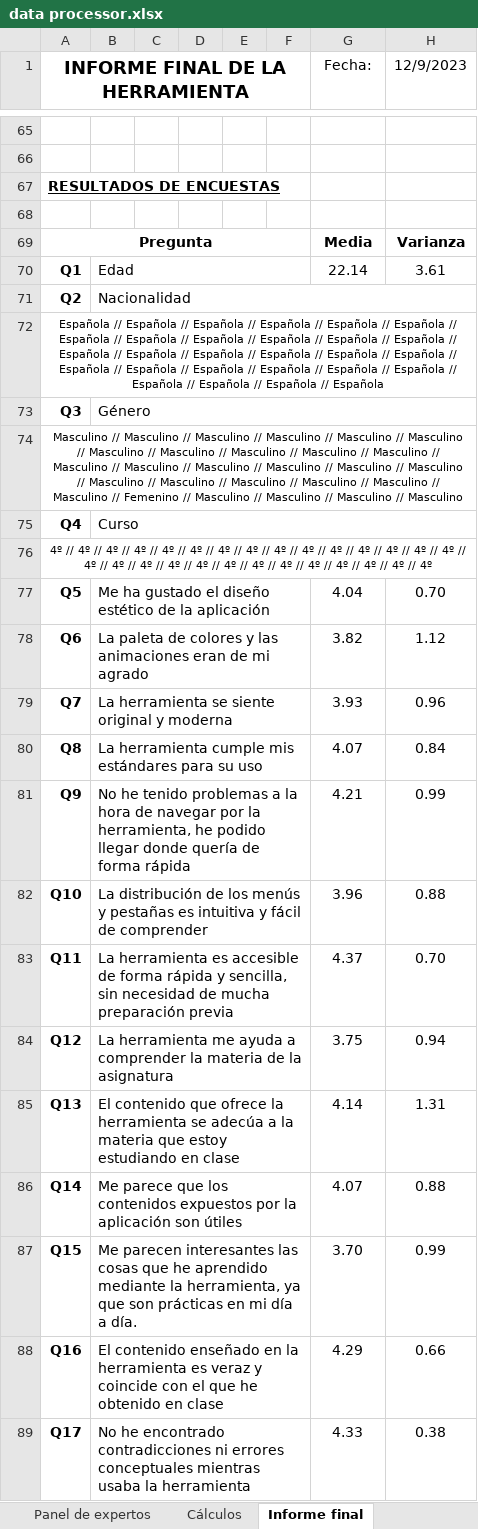
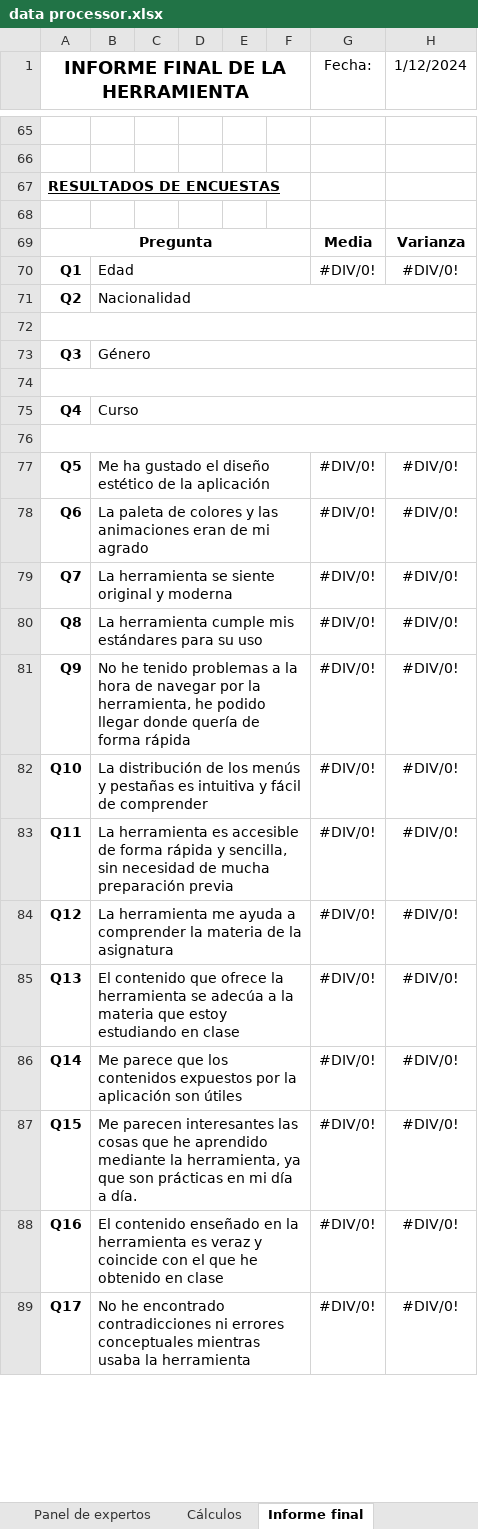
Before and after one commit to LordOfHistory/TFG_GITT_Joscanege, an Excel workbook: Bloque III/data processor.xlsx, sheet Informe final, drawn as a sheet; only a part is shown, gaps mark what is left out; values as stored, in another font and other column widths than the file's, no borders; charts and pictures not drawn; the diff covers the shown part only; the diff names each change by its address in the sheet, - before the commit and + after, or states it on an @@ line.

```diff
--- a/Bloque III/data processor.xlsx (sheet Informe final)
+++ b/Bloque III/data processor.xlsx (sheet Informe final)
-H1: 12/9/2023
+H1: 1/12/2024
-G70 (Fecha:): 22.14
+G70 (Fecha:): #DIV/0!
-H70 (1/12/2024): 3.61
+H70 (1/12/2024): #DIV/0!
-A72 (INFORME FINAL DE LA HERRAMIENTA): Española // Española // Española // Española // Española // Española // Española // Española // Española // Española // Española // Española // Española // Española // Española // Española // Española // Española // Española // Española // Española // Española // Española // Española // Española // Española // Española // Española
+A72 (INFORME FINAL DE LA HERRAMIENTA): (empty)
-A74 (INFORME FINAL DE LA HERRAMIENTA): Masculino // Masculino // Masculino // Masculino // Masculino // Masculino // Masculino // Masculino // Masculino // Masculino // Masculino // Masculino // Masculino // Masculino // Masculino // Masculino // Masculino // Masculino // Masculino // Masculino // Masculino // Masculino // Masculino // Femenino // Masculino // Masculino // Masculino // Masculino
+A74 (INFORME FINAL DE LA HERRAMIENTA): (empty)
-A76 (INFORME FINAL DE LA HERRAMIENTA): 4º // 4º // 4º // 4º // 4º // 4º // 4º // 4º // 4º // 4º // 4º // 4º // 4º // 4º // 4º // 4º // 4º // 4º // 4º // 4º // 4º // 4º // 4º // 4º // 4º // 4º // 4º // 4º
+A76 (INFORME FINAL DE LA HERRAMIENTA): (empty)
-G77 (Fecha:): 4.04
+G77 (Fecha:): #DIV/0!
-H77 (1/12/2024): 0.70
+H77 (1/12/2024): #DIV/0!
-G78 (Fecha:): 3.82
+G78 (Fecha:): #DIV/0!
-H78 (1/12/2024): 1.12
+H78 (1/12/2024): #DIV/0!
-G79 (Fecha:): 3.93
+G79 (Fecha:): #DIV/0!
-H79 (1/12/2024): 0.96
+H79 (1/12/2024): #DIV/0!
-G80 (Fecha:): 4.07
+G80 (Fecha:): #DIV/0!
-H80 (1/12/2024): 0.84
+H80 (1/12/2024): #DIV/0!
-G81 (Fecha:): 4.21
+G81 (Fecha:): #DIV/0!
-H81 (1/12/2024): 0.99
+H81 (1/12/2024): #DIV/0!
-G82 (Fecha:): 3.96
+G82 (Fecha:): #DIV/0!
-H82 (1/12/2024): 0.88
+H82 (1/12/2024): #DIV/0!
-G83 (Fecha:): 4.37
+G83 (Fecha:): #DIV/0!
-H83 (1/12/2024): 0.70
+H83 (1/12/2024): #DIV/0!
-G84 (Fecha:): 3.75
+G84 (Fecha:): #DIV/0!
-H84 (1/12/2024): 0.94
+H84 (1/12/2024): #DIV/0!
-G85 (Fecha:): 4.14
+G85 (Fecha:): #DIV/0!
-H85 (1/12/2024): 1.31
+H85 (1/12/2024): #DIV/0!
-G86 (Fecha:): 4.07
+G86 (Fecha:): #DIV/0!
-H86 (1/12/2024): 0.88
+H86 (1/12/2024): #DIV/0!
-G87 (Fecha:): 3.70
+G87 (Fecha:): #DIV/0!
-H87 (1/12/2024): 0.99
+H87 (1/12/2024): #DIV/0!
-G88 (Fecha:): 4.29
+G88 (Fecha:): #DIV/0!
-H88 (1/12/2024): 0.66
+H88 (1/12/2024): #DIV/0!
-G89 (Fecha:): 4.33
+G89 (Fecha:): #DIV/0!
-H89 (1/12/2024): 0.38
+H89 (1/12/2024): #DIV/0!
```
Also changed, not shown: 1 removed row, 139 edited cells and cell formats elsewhere in this sheet, sheet Resultados Encuestas, sheet Cálculos, sheet Resultados Examen, sheet Informe Previo, sheet Resultados Informe Final, other sheet tabs, hidden cells, charts or pictures, Bloque I/Lista articulos.xlsx, Bloque II/parametros.xlsx, 18 other files.
